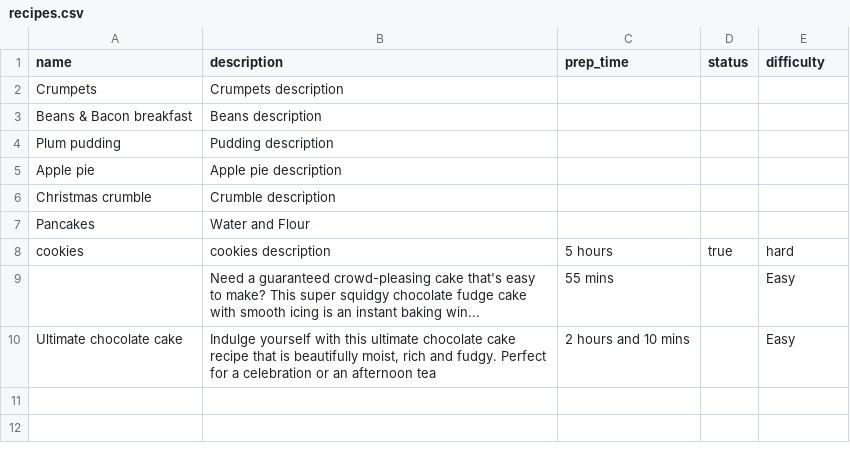
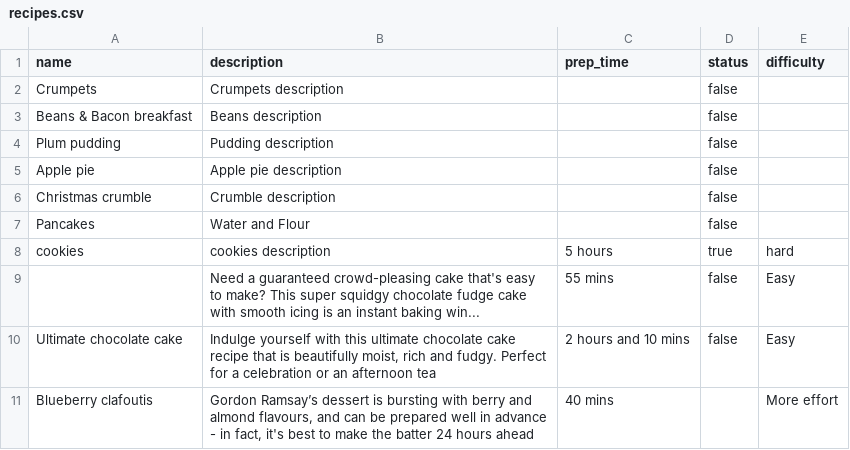
Before and after one commit to syrashid/livecode, a CSV file: OOP/cookbook-d2-reboot/final/lib/recipes.csv, drawn as a sheet.

```diff
--- a/OOP/cookbook-d2-reboot/final/lib/recipes.csv
+++ b/OOP/cookbook-d2-reboot/final/lib/recipes.csv
@@ -1,10 +1,11 @@
 name,description,prep_time,status,difficulty
-Crumpets,Crumpets description,,,
-Beans & Bacon breakfast,Beans description,,,
-Plum pudding,Pudding description,,,
-Apple pie,Apple pie description,,,
-Christmas crumble,Crumble description,,,
-Pancakes,Water and Flour,,,
+Crumpets,Crumpets description,,false,
+Beans & Bacon breakfast,Beans description,,false,
+Plum pudding,Pudding description,,false,
+Apple pie,Apple pie description,,false,
+Christmas crumble,Crumble description,,false,
+Pancakes,Water and Flour,,false,
 cookies,cookies description,5 hours,true,hard
-,Need a guaranteed crowd-pleasing cake that's easy to make? This super squidgy chocolate fudge cake with smooth icing is an instant baking win...,55 mins,,Easy
-Ultimate chocolate cake,"Indulge yourself with this ultimate chocolate cake recipe that is beautifully moist, rich and fudgy. Perfect for a celebration or an afternoon tea",2 hours and 10 mins,,Easy
+,Need a guaranteed crowd-pleasing cake that's easy to make? This super squidgy chocolate fudge cake with smooth icing is an instant baking win...,55 mins,false,Easy
+Ultimate chocolate cake,"Indulge yourself with this ultimate chocolate cake recipe that is beautifully moist, rich and fudgy. Perfect for a celebration or an afternoon tea",2 hours and 10 mins,false,Easy
+Blueberry clafoutis,"Gordon Ramsay’s dessert is bursting with berry and almond flavours, and can be prepared well in advance - in fact, it's best to make the batter 24 hours ahead",40 mins,"",More effort
```
Also changed, not shown: 2 other files.
